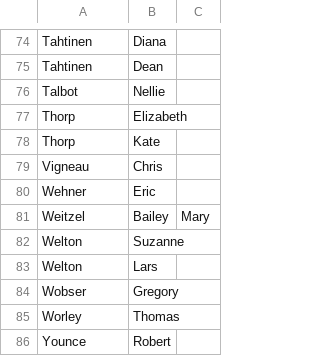
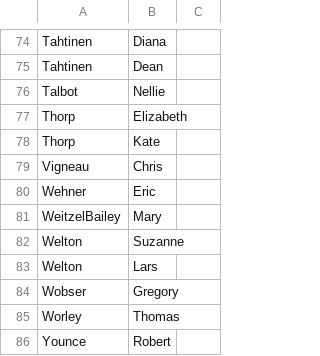
Before and after one commit to BackPacker777/2020.NNSP-IncidentForm, a CSV file: data/patrollers.csv, drawn as a sheet; only a part is shown, gaps mark what is left out.

Commit message:
Update patrollers.csv

```diff
--- a/data/patrollers.csv
+++ b/data/patrollers.csv
@@ -80,3 +80,3 @@ Vigneau,Chris
 Wehner,Eric
-Weitzel,Bailey,Mary
+WeitzelBailey,Mary
 Welton,Suzanne
```
